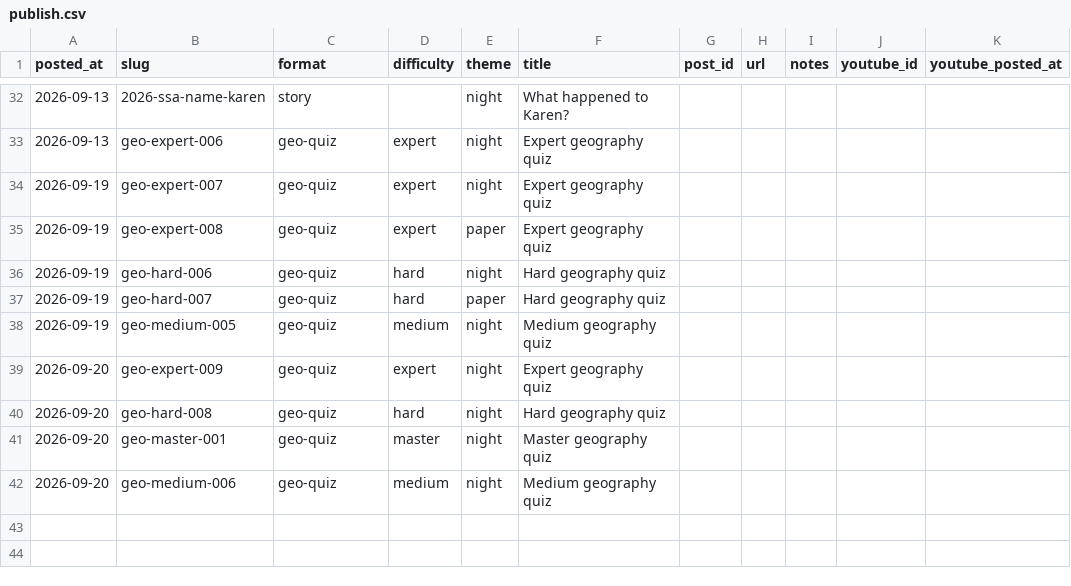
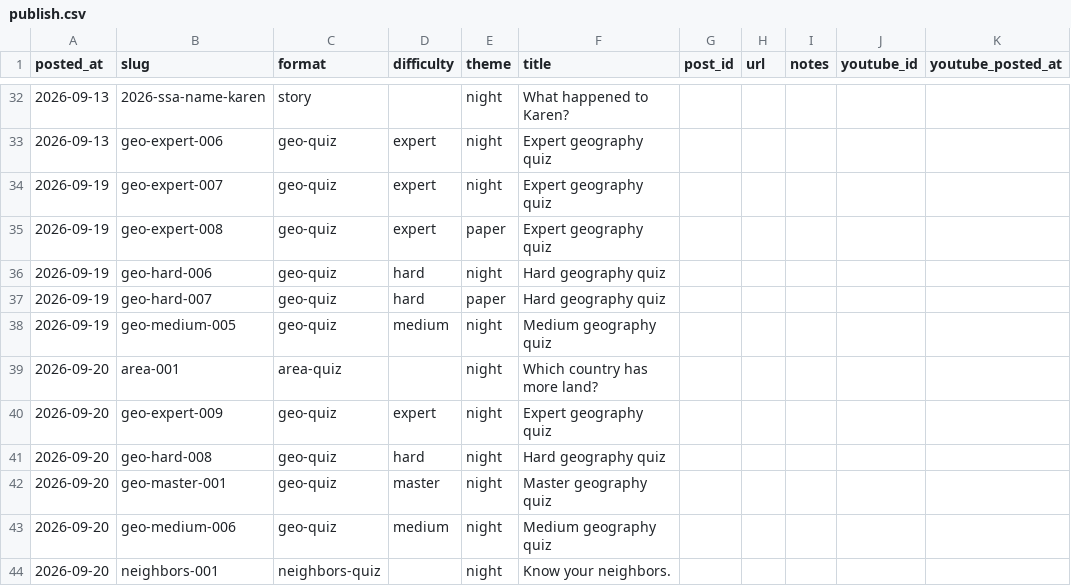
Before and after one commit to stiles/tiktoks, a CSV file: data/publish.csv, drawn as a sheet; only a part is shown, gaps mark what is left out.

Commit message:
latest pub list

```diff
--- a/data/publish.csv
+++ b/data/publish.csv
@@ -38,2 +38,3 @@ posted_at,slug,format,difficulty,theme,title,post_id,url,notes,youtube_id,youtub
 2026-09-19,geo-medium-005,geo-quiz,medium,night,Medium geography quiz,,,,,
+2026-09-20,area-001,area-quiz,,night,Which country has more land?,,,,,
 2026-09-20,geo-expert-009,geo-quiz,expert,night,Expert geography quiz,,,,,
@@ -42 +43,2 @@ posted_at,slug,format,difficulty,theme,title,post_id,url,notes,youtube_id,youtub
 2026-09-20,geo-medium-006,geo-quiz,medium,night,Medium geography quiz,,,,,
+2026-09-20,neighbors-001,neighbors-quiz,,night,Know your neighbors.,,,,,
```
Also changed, not shown: 2 other files.
